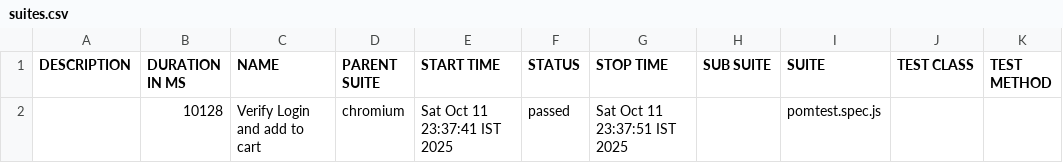
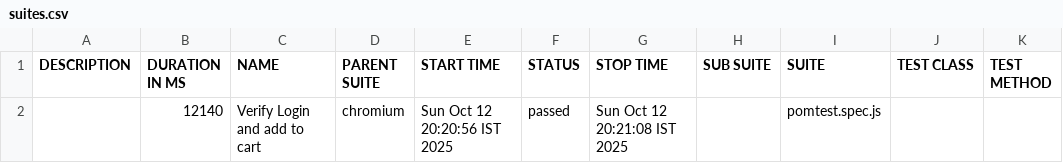
Before and after one commit to adarshsgit/Playwright-Automation_POM, a CSV file: allure-report/data/suites.csv, drawn as a sheet.

```diff
--- a/allure-report/data/suites.csv
+++ b/allure-report/data/suites.csv
@@ -1,2 +1,2 @@
 "DESCRIPTION","DURATION IN MS","NAME","PARENT SUITE","START TIME","STATUS","STOP TIME","SUB SUITE","SUITE","TEST CLASS","TEST METHOD"
-"","10128","Verify Login and add to cart","chromium","Sat Oct 11 23:37:41 IST 2025","passed","Sat Oct 11 23:37:51 IST 2025","","pomtest.spec.js","",""
+"","12140","Verify Login and add to cart","chromium","Sun Oct 12 20:20:56 IST 2025","passed","Sun Oct 12 20:21:08 IST 2025","","pomtest.spec.js","",""
```
Also changed, not shown: 42 other files.
